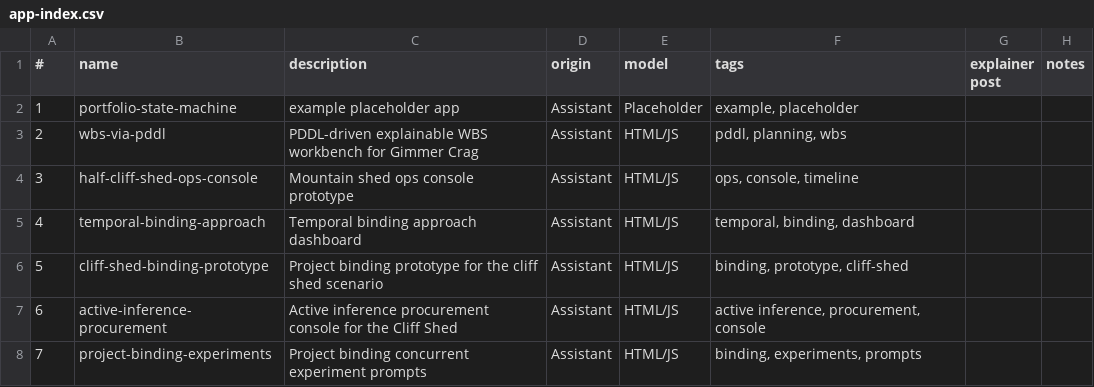
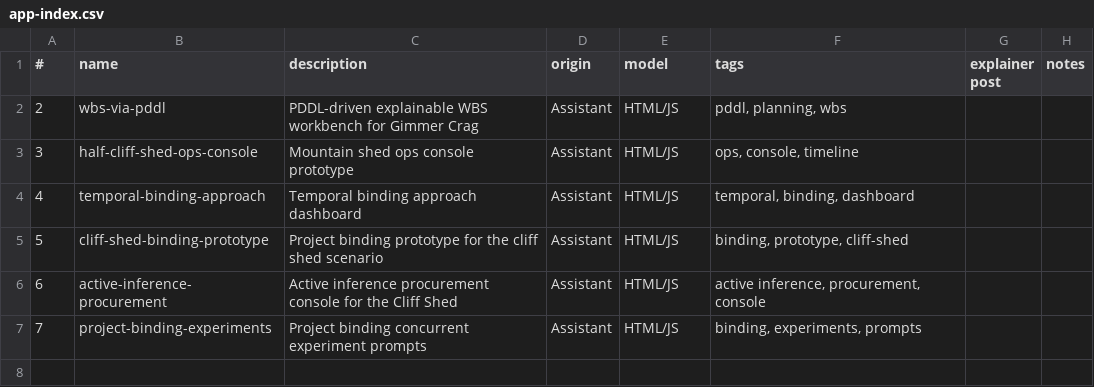
Before and after one commit to lawrencerowland/gimmer-crag, a CSV file: app-index.csv, drawn as a sheet.

Commit message:
Remove portfolio state machine app

```diff
--- a/app-index.csv
+++ b/app-index.csv
@@ -1,3 +1,2 @@
 #,name,description,origin,model,tags,explainer post,notes
-1,portfolio-state-machine,example placeholder app,Assistant,Placeholder,"example, placeholder",,
 2,wbs-via-pddl,PDDL-driven explainable WBS workbench for Gimmer Crag,Assistant,HTML/JS,"pddl, planning, wbs",,
```
Also changed, not shown: 8 other files.
